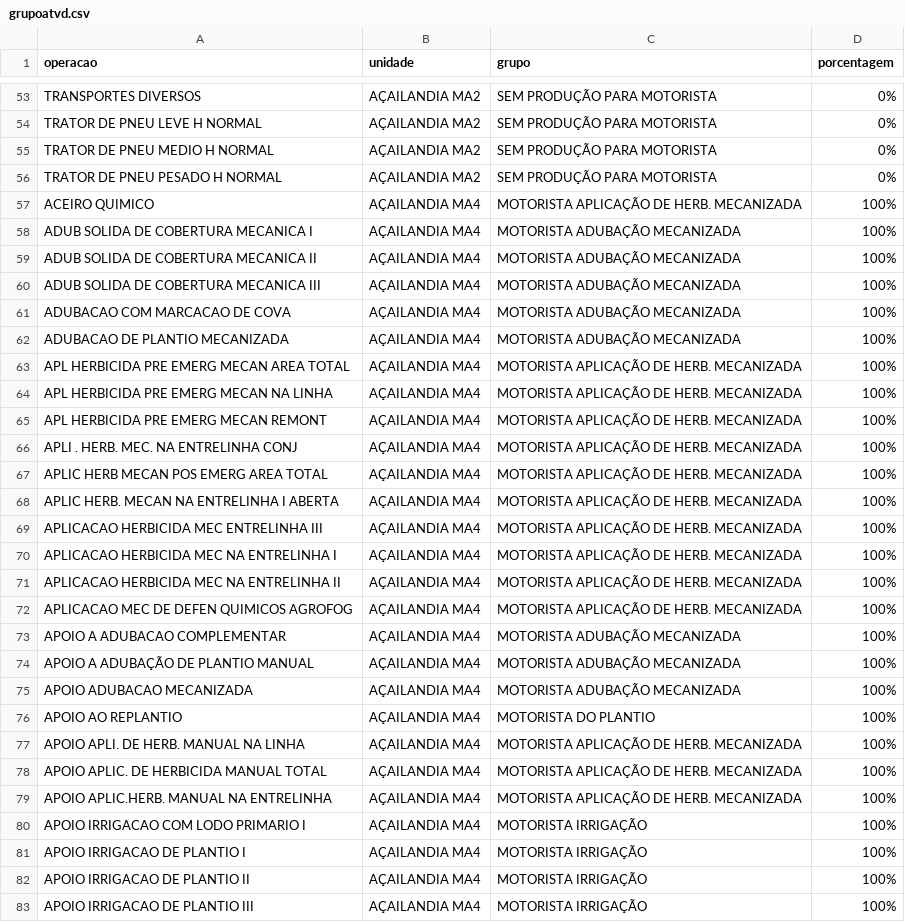
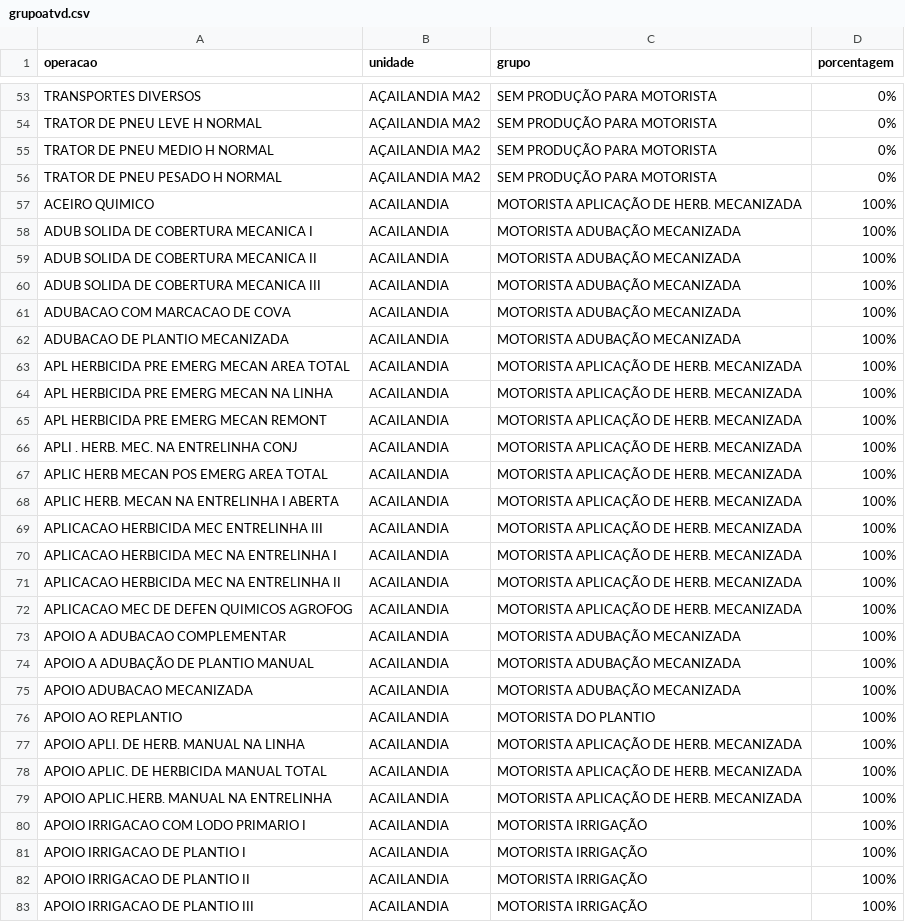
Before and after one commit to guilherme-jsf/und, a CSV file: grupoatvd.csv, drawn as a sheet; only a part is shown, gaps mark what is left out; the diff covers the shown part only.

```diff
--- a/grupoatvd.csv
+++ b/grupoatvd.csv
@@ -56,28 +56,28 @@ TRATOR DE PNEU MEDIO H NORMAL;AÇAILANDIA MA2;SEM PRODUÇÃO PARA MOTORISTA;0%
 TRATOR DE PNEU PESADO H NORMAL;AÇAILANDIA MA2;SEM PRODUÇÃO PARA MOTORISTA;0%
-ACEIRO QUIMICO;AÇAILANDIA MA4;MOTORISTA APLICAÇÃO DE HERB. MECANIZADA;100%
-ADUB SOLIDA DE COBERTURA MECANICA I;AÇAILANDIA MA4;MOTORISTA ADUBAÇÃO MECANIZADA;100%
-ADUB SOLIDA DE COBERTURA MECANICA II;AÇAILANDIA MA4;MOTORISTA ADUBAÇÃO MECANIZADA;100%
-ADUB SOLIDA DE COBERTURA MECANICA III;AÇAILANDIA MA4;MOTORISTA ADUBAÇÃO MECANIZADA;100%
-ADUBACAO COM MARCACAO DE COVA;AÇAILANDIA MA4;MOTORISTA ADUBAÇÃO MECANIZADA;100%
-ADUBACAO DE PLANTIO MECANIZADA;AÇAILANDIA MA4;MOTORISTA ADUBAÇÃO MECANIZADA;100%
-APL HERBICIDA PRE EMERG MECAN AREA TOTAL;AÇAILANDIA MA4;MOTORISTA APLICAÇÃO DE HERB. MECANIZADA;100%
-APL HERBICIDA PRE EMERG MECAN NA LINHA;AÇAILANDIA MA4;MOTORISTA APLICAÇÃO DE HERB. MECANIZADA;100%
-APL HERBICIDA PRE EMERG MECAN REMONT;AÇAILANDIA MA4;MOTORISTA APLICAÇÃO DE HERB. MECANIZADA;100%
-APLI . HERB. MEC. NA ENTRELINHA CONJ;AÇAILANDIA MA4;MOTORISTA APLICAÇÃO DE HERB. MECANIZADA;100%
-APLIC HERB MECAN POS EMERG AREA TOTAL;AÇAILANDIA MA4;MOTORISTA APLICAÇÃO DE HERB. MECANIZADA;100%
-APLIC HERB. MECAN NA ENTRELINHA I ABERTA;AÇAILANDIA MA4;MOTORISTA APLICAÇÃO DE HERB. MECANIZADA;100%
-APLICACAO HERBICIDA MEC  ENTRELINHA III;AÇAILANDIA MA4;MOTORISTA APLICAÇÃO DE HERB. MECANIZADA;100%
-APLICACAO HERBICIDA MEC NA ENTRELINHA I;AÇAILANDIA MA4;MOTORISTA APLICAÇÃO DE HERB. MECANIZADA;100%
-APLICACAO HERBICIDA MEC NA ENTRELINHA II;AÇAILANDIA MA4;MOTORISTA APLICAÇÃO DE HERB. MECANIZADA;100%
-APLICACAO MEC DE DEFEN QUIMICOS AGROFOG;AÇAILANDIA MA4;MOTORISTA APLICAÇÃO DE HERB. MECANIZADA;100%
-APOIO A ADUBACAO COMPLEMENTAR;AÇAILANDIA MA4;MOTORISTA ADUBAÇÃO MECANIZADA;100%
-APOIO A ADUBAÇÃO DE PLANTIO MANUAL;AÇAILANDIA MA4;MOTORISTA ADUBAÇÃO MECANIZADA;100%
-APOIO ADUBACAO MECANIZADA;AÇAILANDIA MA4;MOTORISTA ADUBAÇÃO MECANIZADA;100%
-APOIO AO REPLANTIO;AÇAILANDIA MA4;MOTORISTA DO PLANTIO;100%
-APOIO APLI. DE HERB. MANUAL NA LINHA;AÇAILANDIA MA4;MOTORISTA APLICAÇÃO DE HERB. MECANIZADA;100%
-APOIO APLIC. DE HERBICIDA MANUAL TOTAL;AÇAILANDIA MA4;MOTORISTA APLICAÇÃO DE HERB. MECANIZADA;100%
-APOIO APLIC.HERB. MANUAL NA ENTRELINHA;AÇAILANDIA MA4;MOTORISTA APLICAÇÃO DE HERB. MECANIZADA;100%
-APOIO IRRIGACAO COM LODO PRIMARIO I;AÇAILANDIA MA4;MOTORISTA IRRIGAÇÃO;100%
-APOIO IRRIGACAO DE PLANTIO I;AÇAILANDIA MA4;MOTORISTA IRRIGAÇÃO;100%
-APOIO IRRIGACAO DE PLANTIO II;AÇAILANDIA MA4;MOTORISTA IRRIGAÇÃO;100%
-APOIO IRRIGACAO DE PLANTIO III;AÇAILANDIA MA4;MOTORISTA IRRIGAÇÃO;100%
+ACEIRO QUIMICO;ACAILANDIA;MOTORISTA APLICAÇÃO DE HERB. MECANIZADA;100%
+ADUB SOLIDA DE COBERTURA MECANICA I;ACAILANDIA;MOTORISTA ADUBAÇÃO MECANIZADA;100%
+ADUB SOLIDA DE COBERTURA MECANICA II;ACAILANDIA;MOTORISTA ADUBAÇÃO MECANIZADA;100%
+ADUB SOLIDA DE COBERTURA MECANICA III;ACAILANDIA;MOTORISTA ADUBAÇÃO MECANIZADA;100%
+ADUBACAO COM MARCACAO DE COVA;ACAILANDIA;MOTORISTA ADUBAÇÃO MECANIZADA;100%
+ADUBACAO DE PLANTIO MECANIZADA;ACAILANDIA;MOTORISTA ADUBAÇÃO MECANIZADA;100%
+APL HERBICIDA PRE EMERG MECAN AREA TOTAL;ACAILANDIA;MOTORISTA APLICAÇÃO DE HERB. MECANIZADA;100%
+APL HERBICIDA PRE EMERG MECAN NA LINHA;ACAILANDIA;MOTORISTA APLICAÇÃO DE HERB. MECANIZADA;100%
+APL HERBICIDA PRE EMERG MECAN REMONT;ACAILANDIA;MOTORISTA APLICAÇÃO DE HERB. MECANIZADA;100%
+APLI . HERB. MEC. NA ENTRELINHA CONJ;ACAILANDIA;MOTORISTA APLICAÇÃO DE HERB. MECANIZADA;100%
+APLIC HERB MECAN POS EMERG AREA TOTAL;ACAILANDIA;MOTORISTA APLICAÇÃO DE HERB. MECANIZADA;100%
+APLIC HERB. MECAN NA ENTRELINHA I ABERTA;ACAILANDIA;MOTORISTA APLICAÇÃO DE HERB. MECANIZADA;100%
+APLICACAO HERBICIDA MEC  ENTRELINHA III;ACAILANDIA;MOTORISTA APLICAÇÃO DE HERB. MECANIZADA;100%
+APLICACAO HERBICIDA MEC NA ENTRELINHA I;ACAILANDIA;MOTORISTA APLICAÇÃO DE HERB. MECANIZADA;100%
+APLICACAO HERBICIDA MEC NA ENTRELINHA II;ACAILANDIA;MOTORISTA APLICAÇÃO DE HERB. MECANIZADA;100%
+APLICACAO MEC DE DEFEN QUIMICOS AGROFOG;ACAILANDIA;MOTORISTA APLICAÇÃO DE HERB. MECANIZADA;100%
+APOIO A ADUBACAO COMPLEMENTAR;ACAILANDIA;MOTORISTA ADUBAÇÃO MECANIZADA;100%
+APOIO A ADUBAÇÃO DE PLANTIO MANUAL;ACAILANDIA;MOTORISTA ADUBAÇÃO MECANIZADA;100%
+APOIO ADUBACAO MECANIZADA;ACAILANDIA;MOTORISTA ADUBAÇÃO MECANIZADA;100%
+APOIO AO REPLANTIO;ACAILANDIA;MOTORISTA DO PLANTIO;100%
+APOIO APLI. DE HERB. MANUAL NA LINHA;ACAILANDIA;MOTORISTA APLICAÇÃO DE HERB. MECANIZADA;100%
+APOIO APLIC. DE HERBICIDA MANUAL TOTAL;ACAILANDIA;MOTORISTA APLICAÇÃO DE HERB. MECANIZADA;100%
+APOIO APLIC.HERB. MANUAL NA ENTRELINHA;ACAILANDIA;MOTORISTA APLICAÇÃO DE HERB. MECANIZADA;100%
+APOIO IRRIGACAO COM LODO PRIMARIO I;ACAILANDIA;MOTORISTA IRRIGAÇÃO;100%
+APOIO IRRIGACAO DE PLANTIO I;ACAILANDIA;MOTORISTA IRRIGAÇÃO;100%
+APOIO IRRIGACAO DE PLANTIO II;ACAILANDIA;MOTORISTA IRRIGAÇÃO;100%
+APOIO IRRIGACAO DE PLANTIO III;ACAILANDIA;MOTORISTA IRRIGAÇÃO;100%
```
Also changed, not shown: 110 edited cells elsewhere in this file.
